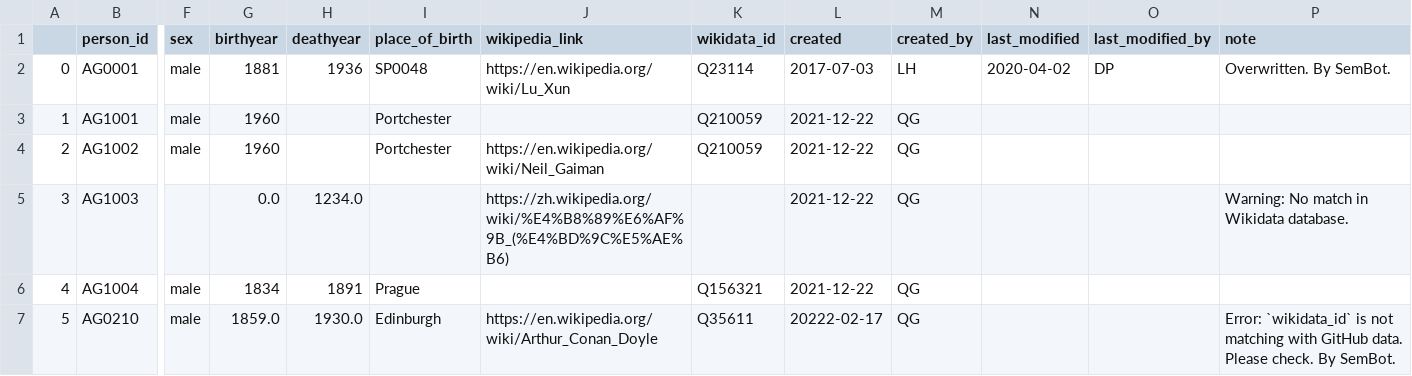
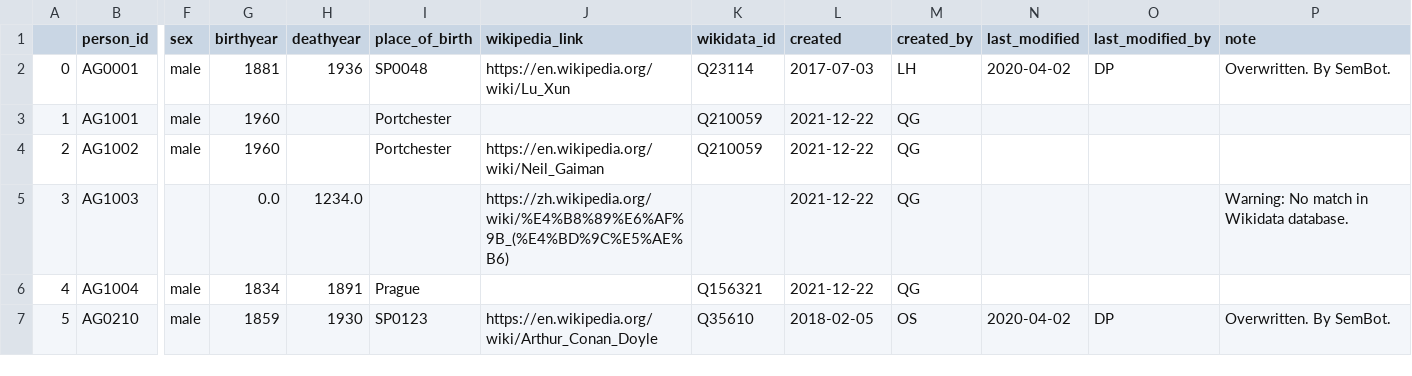
Before and after one commit to readchina/ReadActor, a CSV file: CSV/Person_updated_V2.csv, drawn as a sheet; only a part is shown, gaps mark what is left out; the diff names each change by its address in the sheet, - before the commit and + after, or states it on an @@ line.

Commit message:
wait for testing
Need a better user-uploaded-version Person.csv to test all kinds of possibilities.
Better to write unit tests as well.

```diff
--- a/CSV/Person_updated_V2.csv
+++ b/CSV/Person_updated_V2.csv
-G7 (birthyear): 1859.0
+G7 (birthyear): 1859
-H7 (deathyear): 1930.0
+H7 (deathyear): 1930
-I7 (place_of_birth): Edinburgh
+I7 (place_of_birth): SP0123
-K7 (wikidata_id): Q35611
+K7 (wikidata_id): Q35610
-L7 (created): 20222-02-17
+L7 (created): 2018-02-05
-M7 (created_by): QG
+M7 (created_by): OS
-N7 (last_modified): (empty)
+N7 (last_modified): 2020-04-02
-O7 (last_modified_by): (empty)
+O7 (last_modified_by): DP
-P7 (note): Error: `wikidata_id` is not matching with GitHub data. Please check. By SemBot.
+P7 (note): Overwritten. By SemBot.
```
Also changed, not shown: CSV/Person.csv.
